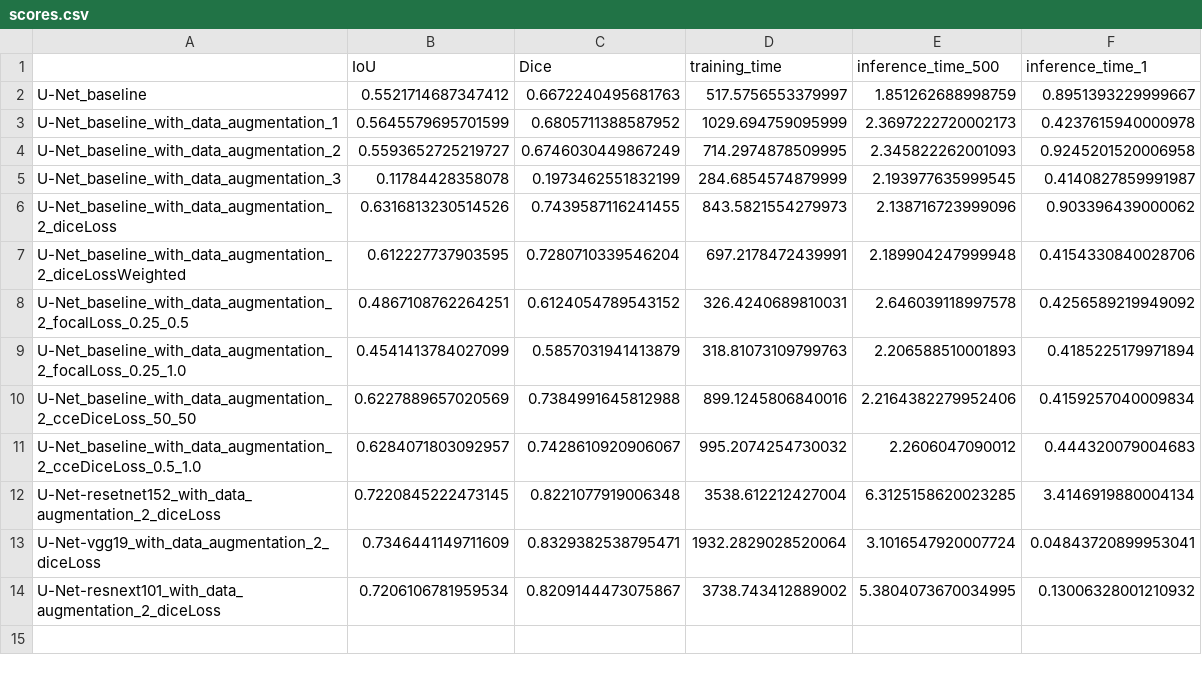
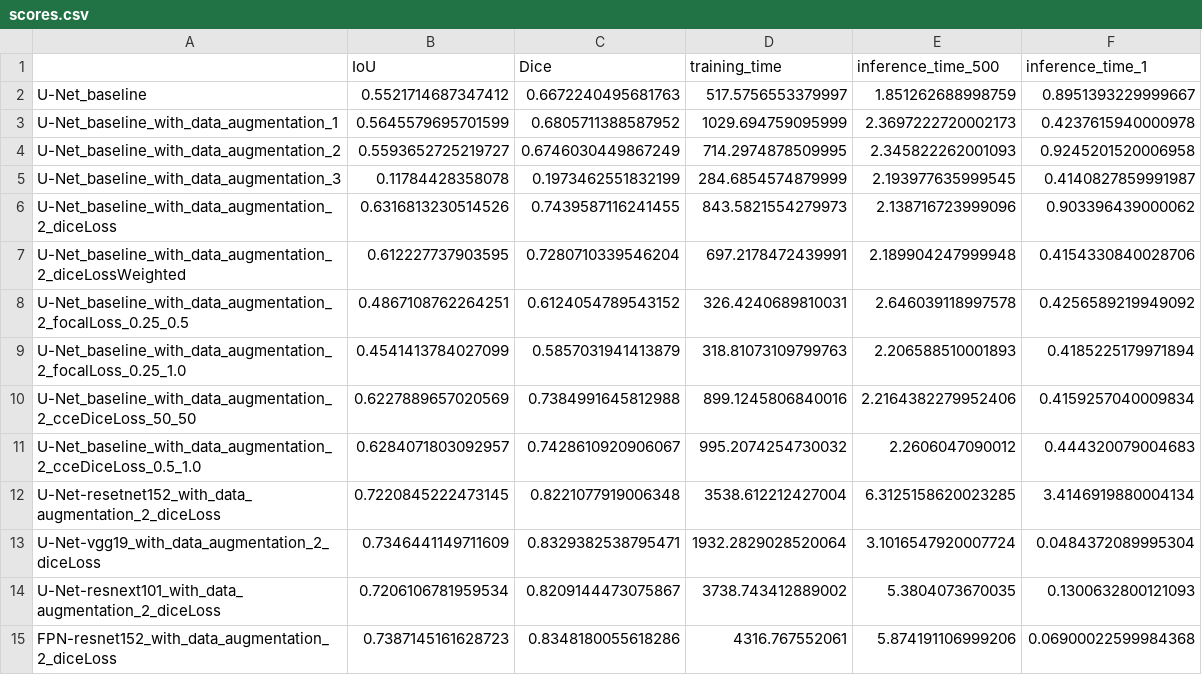
Before and after one commit to Valkea/OC_AI_08, a CSV file: logs/scores.csv, drawn as a sheet.

Commit message:
feature: add new architecture (FPN based on resnet152 backbone)

```diff
--- a/logs/scores.csv
+++ b/logs/scores.csv
@@ -12,3 +12,4 @@ U-Net_baseline_with_data_augmentation_2_cceDiceLoss_0.5_1.0,0.6284071803092957,0
 U-Net-resetnet152_with_data_augmentation_2_diceLoss,0.7220845222473145,0.8221077919006348,3538.612212427004,6.3125158620023285,3.4146919880004134
-U-Net-vgg19_with_data_augmentation_2_diceLoss,0.7346441149711609,0.8329382538795471,1932.2829028520064,3.1016547920007724,0.04843720899953041
-U-Net-resnext101_with_data_augmentation_2_diceLoss,0.7206106781959534,0.8209144473075867,3738.743412889002,5.3804073670034995,0.13006328001210932
+U-Net-vgg19_with_data_augmentation_2_diceLoss,0.7346441149711609,0.8329382538795471,1932.2829028520064,3.1016547920007724,0.0484372089995304
+U-Net-resnext101_with_data_augmentation_2_diceLoss,0.7206106781959534,0.8209144473075867,3738.743412889002,5.3804073670035,0.1300632800121093
+FPN-resnet152_with_data_augmentation_2_diceLoss,0.7387145161628723,0.8348180055618286,4316.767552061,5.874191106999206,0.06900022599984368
```
Also changed, not shown: 5 other files.
